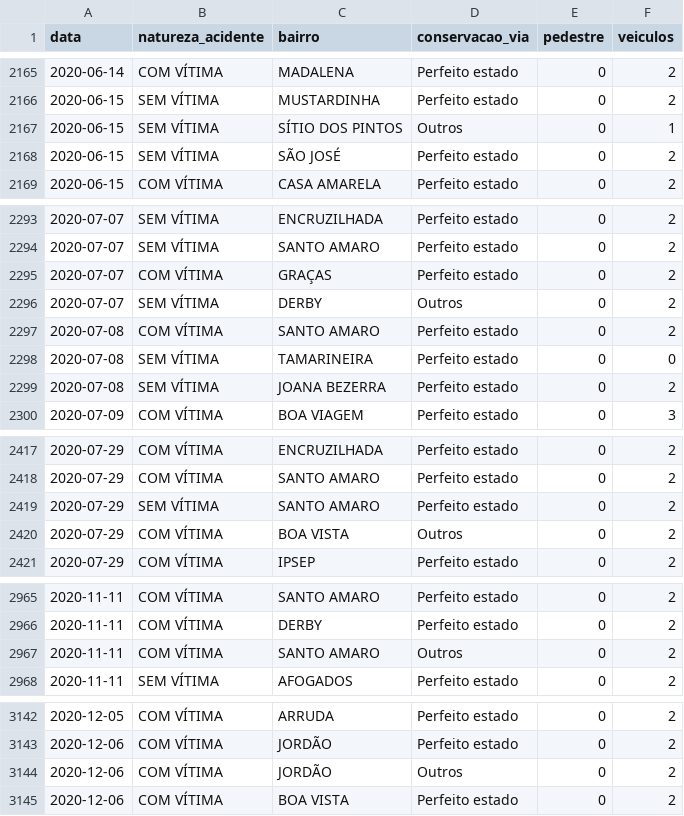
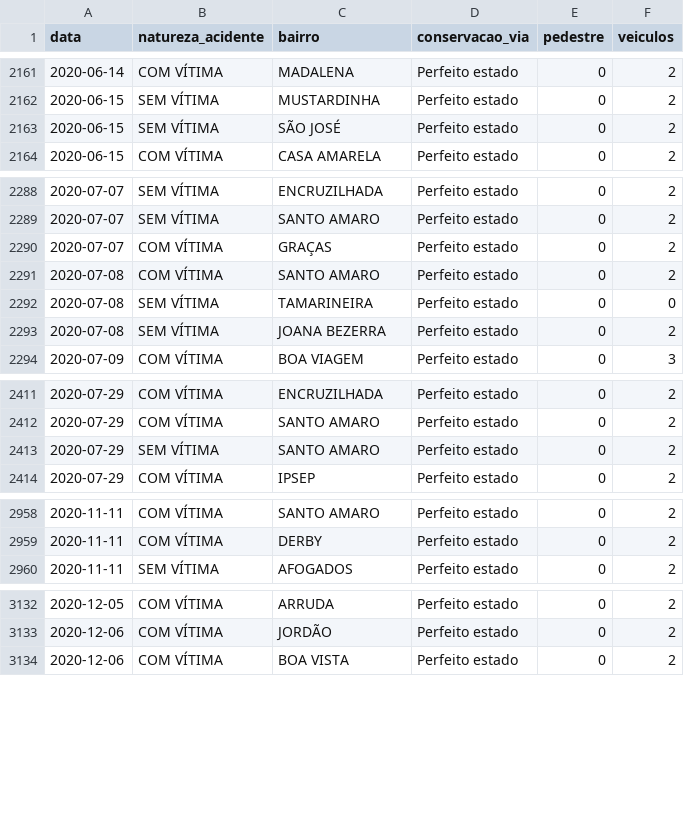
Before and after one commit to ericxlima/Traffic-Accidents-Dashboard, a CSV file: data/processed_acidentes_2020.csv, drawn as a sheet; only a part is shown, gaps mark what is left out; the diff covers the shown part only.

```diff
--- a/data/processed_acidentes_2020.csv
+++ b/data/processed_acidentes_2020.csv
@@ -2166,3 +2162,2 @@ data,natureza_acidente,bairro,conservacao_via,pedestre,veiculos
 2020-06-15,SEM VÍTIMA,MUSTARDINHA,Perfeito estado,0,2
-2020-06-15,SEM VÍTIMA,SÍTIO DOS PINTOS,Outros,0,1
 2020-06-15,SEM VÍTIMA,SÃO JOSÉ,Perfeito estado,0,2
@@ -2295,3 +2290,2 @@ data,natureza_acidente,bairro,conservacao_via,pedestre,veiculos
 2020-07-07,COM VÍTIMA,GRAÇAS,Perfeito estado,0,2
-2020-07-07,SEM VÍTIMA,DERBY,Outros,0,2
 2020-07-08,COM VÍTIMA,SANTO AMARO,Perfeito estado,0,2
@@ -2419,3 +2413,2 @@ data,natureza_acidente,bairro,conservacao_via,pedestre,veiculos
 2020-07-29,SEM VÍTIMA,SANTO AMARO,Perfeito estado,0,2
-2020-07-29,COM VÍTIMA,BOA VISTA,Outros,0,2
 2020-07-29,COM VÍTIMA,IPSEP,Perfeito estado,0,2
@@ -2966,3 +2959,2 @@ data,natureza_acidente,bairro,conservacao_via,pedestre,veiculos
 2020-11-11,COM VÍTIMA,DERBY,Perfeito estado,0,2
-2020-11-11,COM VÍTIMA,SANTO AMARO,Outros,0,2
 2020-11-11,SEM VÍTIMA,AFOGADOS,Perfeito estado,0,2
@@ -3143,3 +3133,2 @@ data,natureza_acidente,bairro,conservacao_via,pedestre,veiculos
 2020-12-06,COM VÍTIMA,JORDÃO,Perfeito estado,0,2
-2020-12-06,COM VÍTIMA,JORDÃO,Outros,0,2
 2020-12-06,COM VÍTIMA,BOA VISTA,Perfeito estado,0,2
```
Also changed, not shown: 7 removed rows elsewhere in this file, 4 other files.
